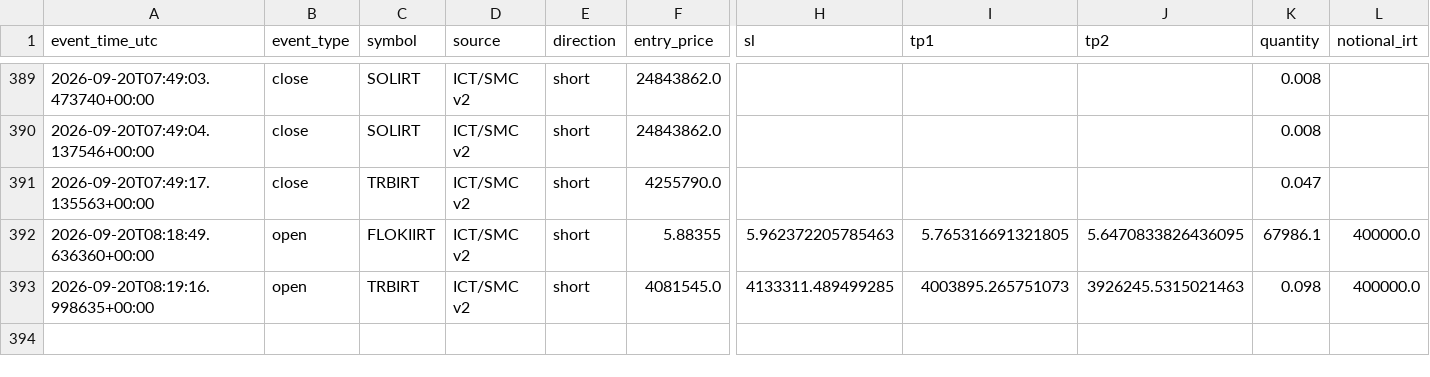
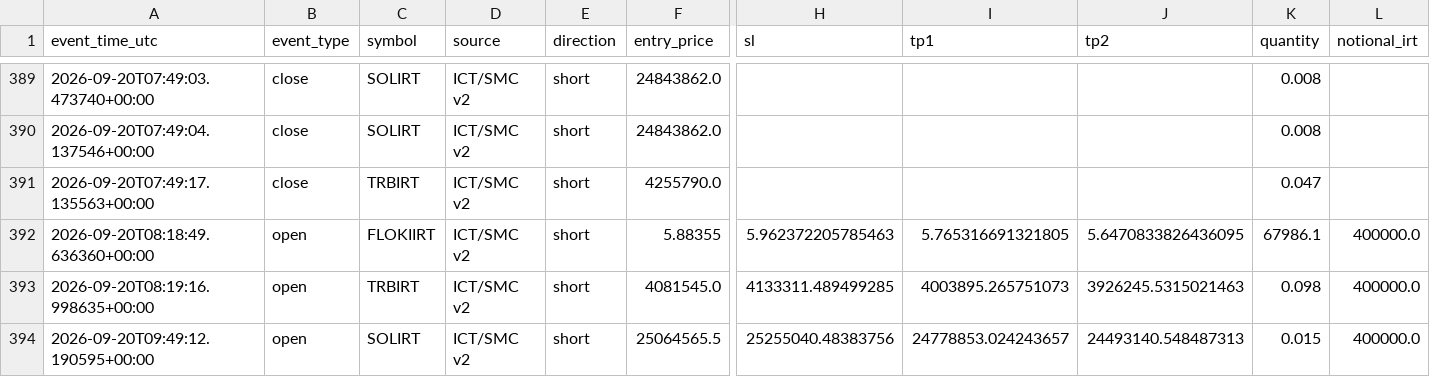
Before and after one commit to amirtorofi-sketch/abdeal-live-trading, a CSV file: bot2_live/paper_trades_log.csv, drawn as a sheet; only a part is shown, gaps mark what is left out; rows hold the shown columns only; the diff names each change by its address in the sheet, - before the commit and + after, or states it on an @@ line.

Commit message:
update bot2 state/paper log [skip ci]

```diff
--- a/bot2_live/paper_trades_log.csv
+++ b/bot2_live/paper_trades_log.csv
+row 394: 2026-09-20T09:49:12.190595+00:00 | open | SOLIRT | ICT/SMC v2 | short | 25064565.5 | 25255040.48383756 | 24778853.024243657 | 24493140.548487313 | 0.015 | 400000.0
```
Also changed, not shown: 1 other file.
